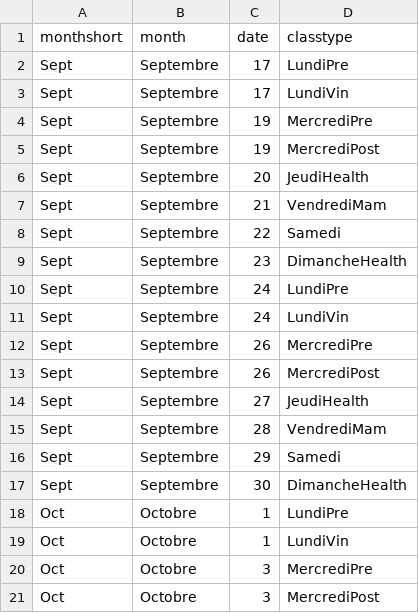
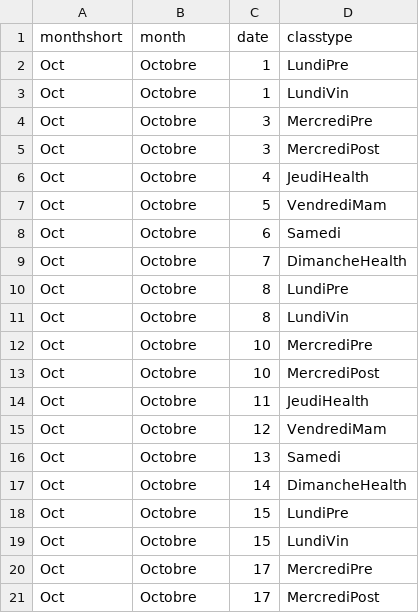
Before and after one commit to infinifemmes/infinifemmes.github.io, a CSV file: _data/schedule.csv, drawn as a sheet; only a part is shown; the shorter side is filled out with more unchanged rows.

Commit message:
Update schedule.csv

```diff
--- a/_data/schedule.csv
+++ b/_data/schedule.csv
@@ -1,18 +1,2 @@
 monthshort,month,date,classtype
-Sept,Septembre,17,LundiPre
-Sept,Septembre,17,LundiVin
-Sept,Septembre,19,MercrediPre
-Sept,Septembre,19,MercrediPost
-Sept,Septembre,20,JeudiHealth
-Sept,Septembre,21,VendrediMam
-Sept,Septembre,22,Samedi
-Sept,Septembre,23,DimancheHealth
-Sept,Septembre,24,LundiPre
-Sept,Septembre,24,LundiVin
-Sept,Septembre,26,MercrediPre
-Sept,Septembre,26,MercrediPost
-Sept,Septembre,27,JeudiHealth
-Sept,Septembre,28,VendrediMam
-Sept,Septembre,29,Samedi
-Sept,Septembre,30,DimancheHealth
 Oct,Octobre,1,LundiPre
```
